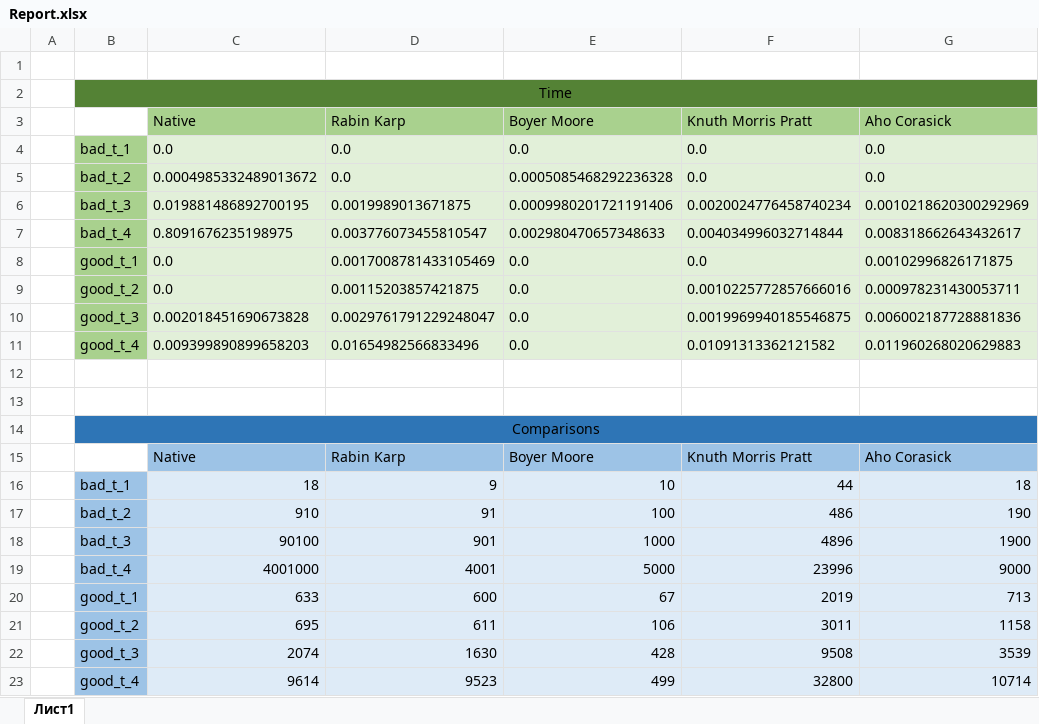
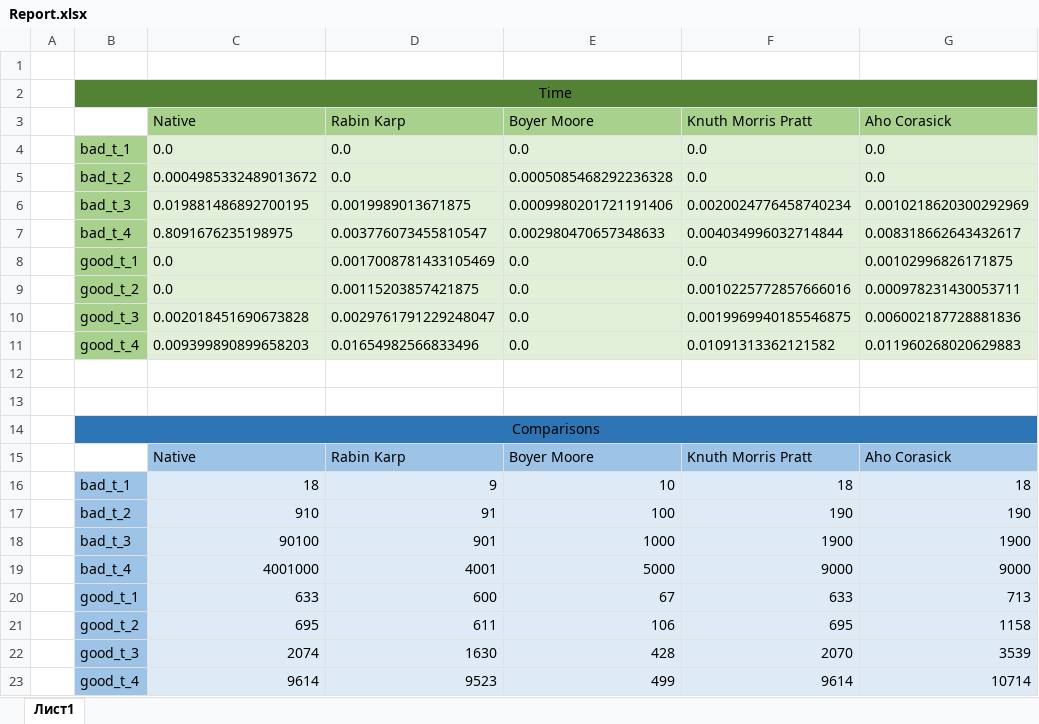
Before and after one commit to iddoroshenko/Algorithms_3_cource, an Excel workbook: Report.xlsx, sheet Лист1, drawn as a sheet; values as stored, in another font and other column widths than the file's, no borders; the diff names each change by its address in the sheet, - before the commit and + after, or states it on an @@ line.

```diff
--- a/Report.xlsx (sheet Лист1)
+++ b/Report.xlsx (sheet Лист1)
-F16 (Knuth Morris Pratt): 44
+F16 (Knuth Morris Pratt): 18
-F17 (Knuth Morris Pratt): 486
+F17 (Knuth Morris Pratt): 190
-F18 (Knuth Morris Pratt): 4896
+F18 (Knuth Morris Pratt): 1900
-F19 (Knuth Morris Pratt): 23996
+F19 (Knuth Morris Pratt): 9000
-F20 (Knuth Morris Pratt): 2019
+F20 (Knuth Morris Pratt): 633
-F21 (Knuth Morris Pratt): 3011
+F21 (Knuth Morris Pratt): 695
-F22 (Knuth Morris Pratt): 9508
+F22 (Knuth Morris Pratt): 2070
-F23 (Knuth Morris Pratt): 32800
+F23 (Knuth Morris Pratt): 9614
```
Also changed, not shown: 2 other files.
